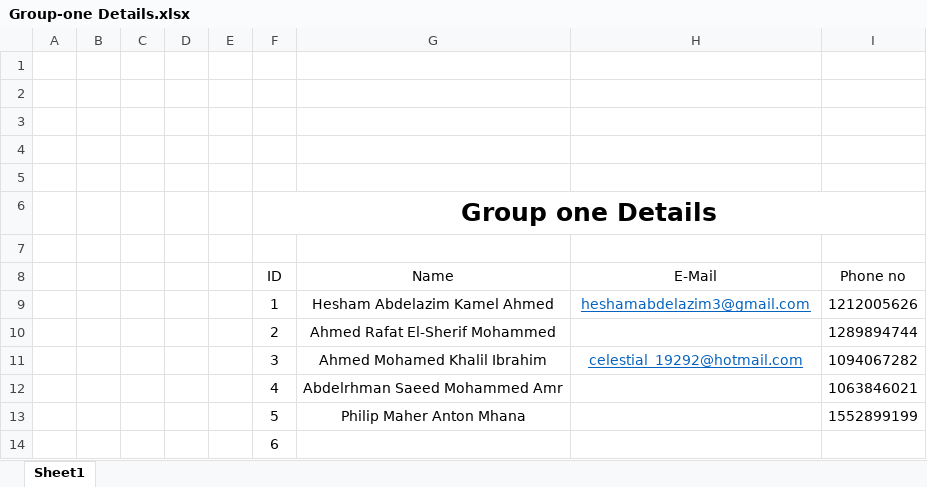
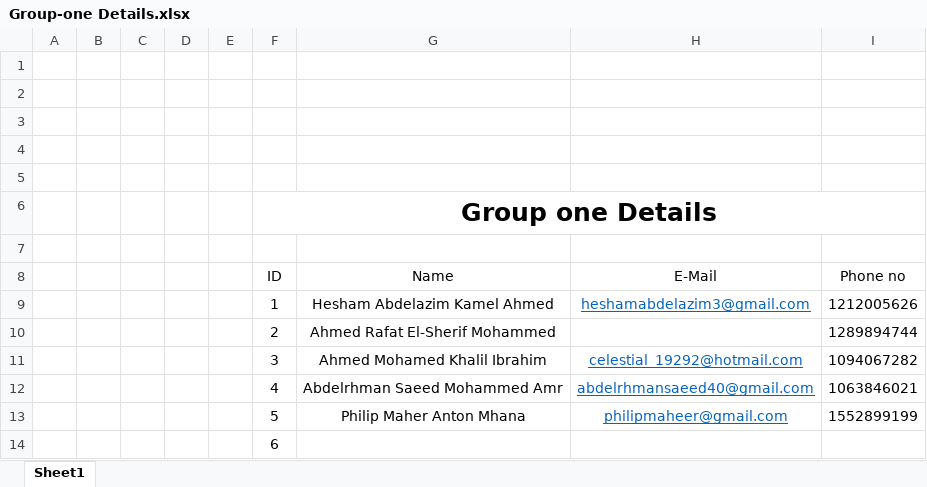
Before and after one commit to heshamabdelazim/ALX2_SWD6_G3-G1, an Excel workbook: Group-one Details.xlsx, sheet Sheet1, drawn as a sheet; values as stored, in another font and other column widths than the file's, no borders; table styles not drawn; the diff names each change by its address in the sheet, - before the commit and + after, or states it on an @@ line.

Commit message:
added 2 emails

```diff
--- a/Group-one Details.xlsx (sheet Sheet1)
+++ b/Group-one Details.xlsx (sheet Sheet1)
-H12 (E-Mail): (empty)
+H12 (E-Mail): abdelrhmansaeed40@gmail.com
-H13 (E-Mail): (empty)
+H13 (E-Mail): philipmaheer@gmail.com
```
